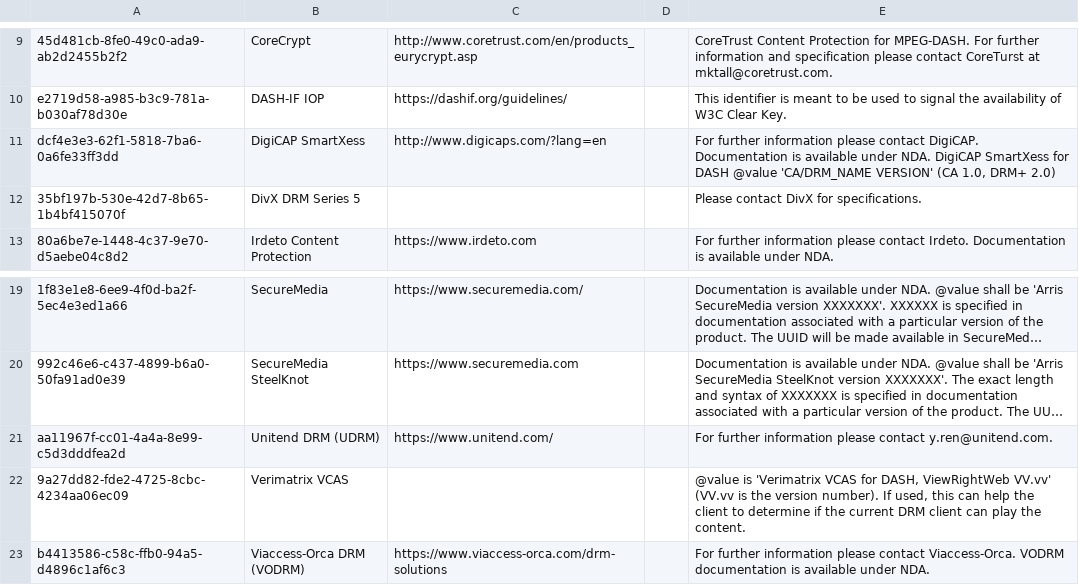
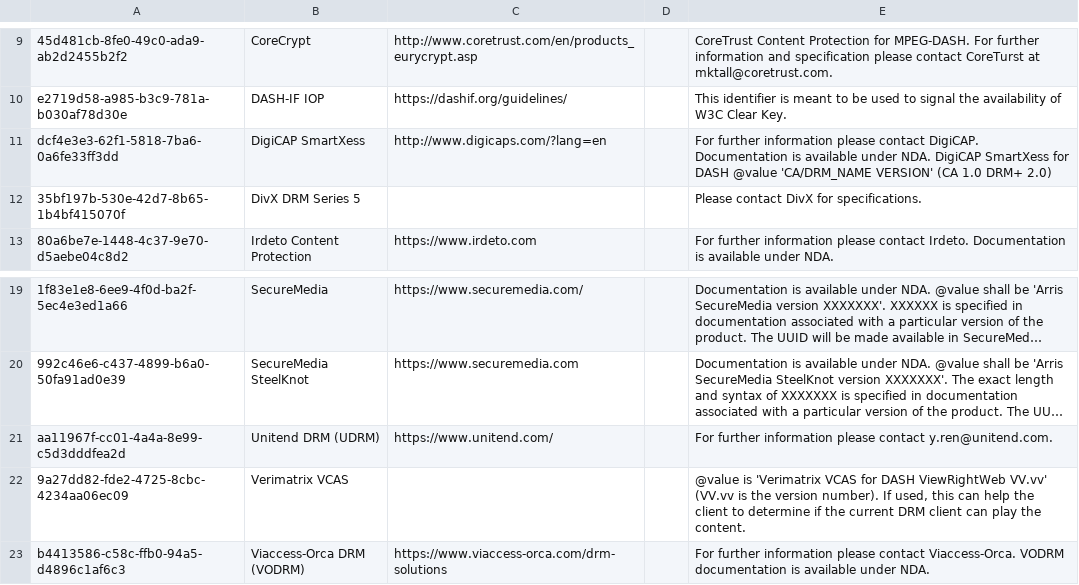
Before and after one commit to Dash-Industry-Forum/Identifiers, a CSV file: csv/content-protection-system-specific.csv, drawn as a sheet; only a part is shown, gaps mark what is left out; long unchanged cells end in …; the diff names each change by its address in the sheet, - before the commit and + after, or states it on an @@ line.

Commit message:
Update content-protection-system-specific.csv

```diff
--- a/csv/content-protection-system-specific.csv
+++ b/csv/content-protection-system-specific.csv
-E11: …VERSION' (CA 1.0, DRM+ 2.0)
+E11: …VERSION' (CA 1.0 DRM+ 2.0)
-E22: …VCAS for DASH, ViewRightWeb VV.vv'…
+E22: …VCAS for DASH ViewRightWeb VV.vv'…
```
